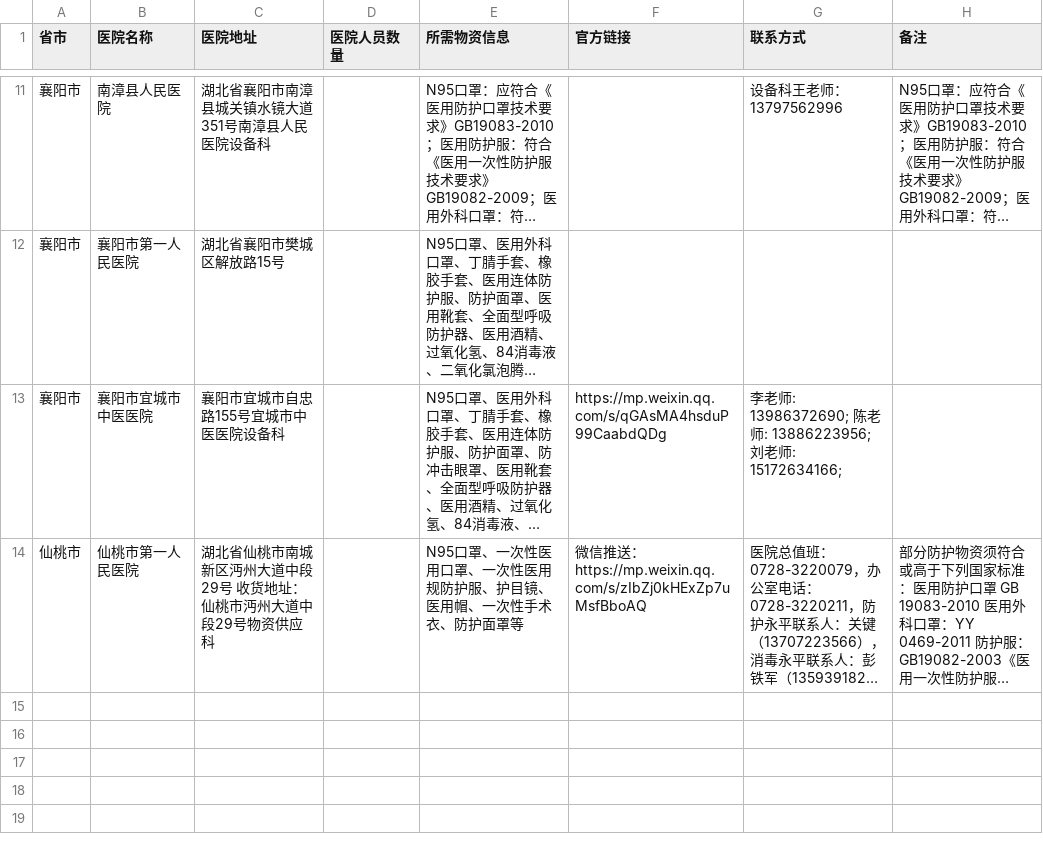
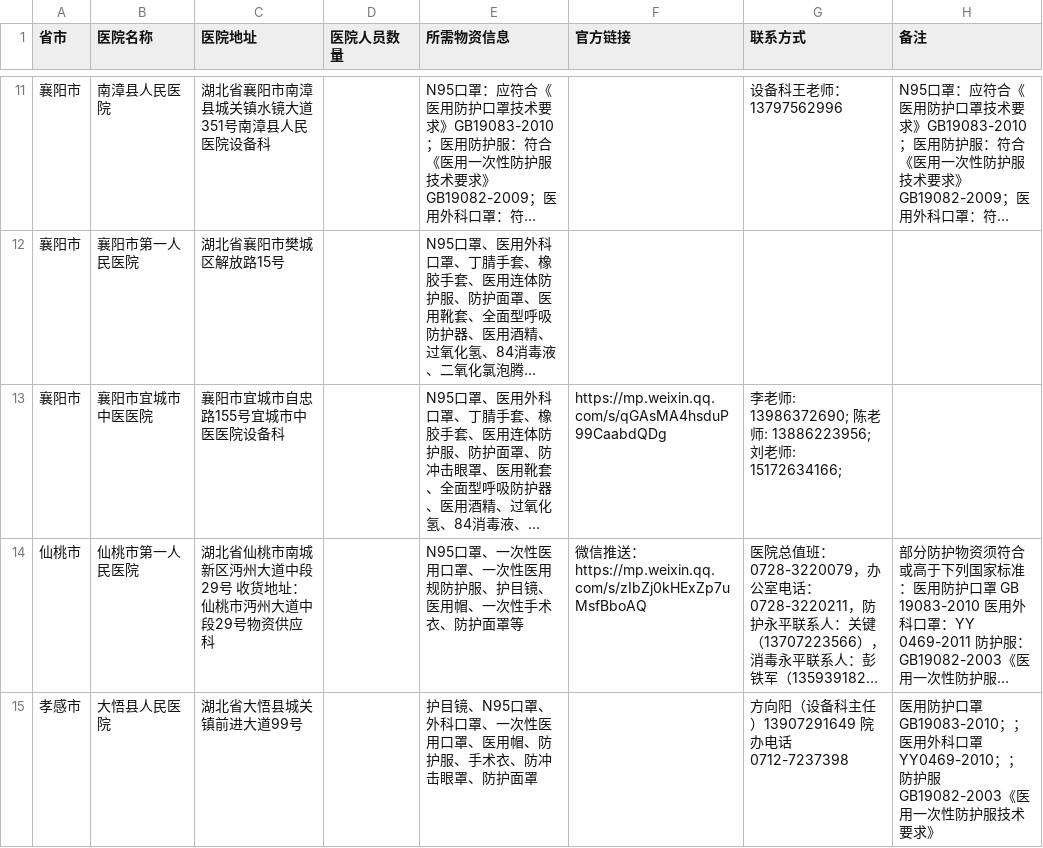
Before and after one commit to wuhan2020/wuhan2020, a CSV file: HOSPITAL.csv, drawn as a sheet; only a part is shown, gaps mark what is left out; long unchanged cells end in …; the diff names each change by its address in the sheet, - before the commit and + after, or states it on an @@ line.

Commit message:
doc:添加孝感大悟人民医院信息

```diff
--- a/HOSPITAL.csv
+++ b/HOSPITAL.csv
+row 15: 孝感市 | 大悟县人民医院 | 湖北省大悟县城关镇前进大道99号 |  | 护目镜、N95口罩、外科口罩、一次性医用口罩、医用帽、防护服、手术衣、防冲击眼罩、防护面罩 |  | 方向阳（设备科主任）13907291649 院办电话 0712-7237398 | 医用防护口罩GB19083-2010；；医用外科口罩YY0469-2010；；防护服GB19082-2003《医用一次性防护服技术要求》
```
